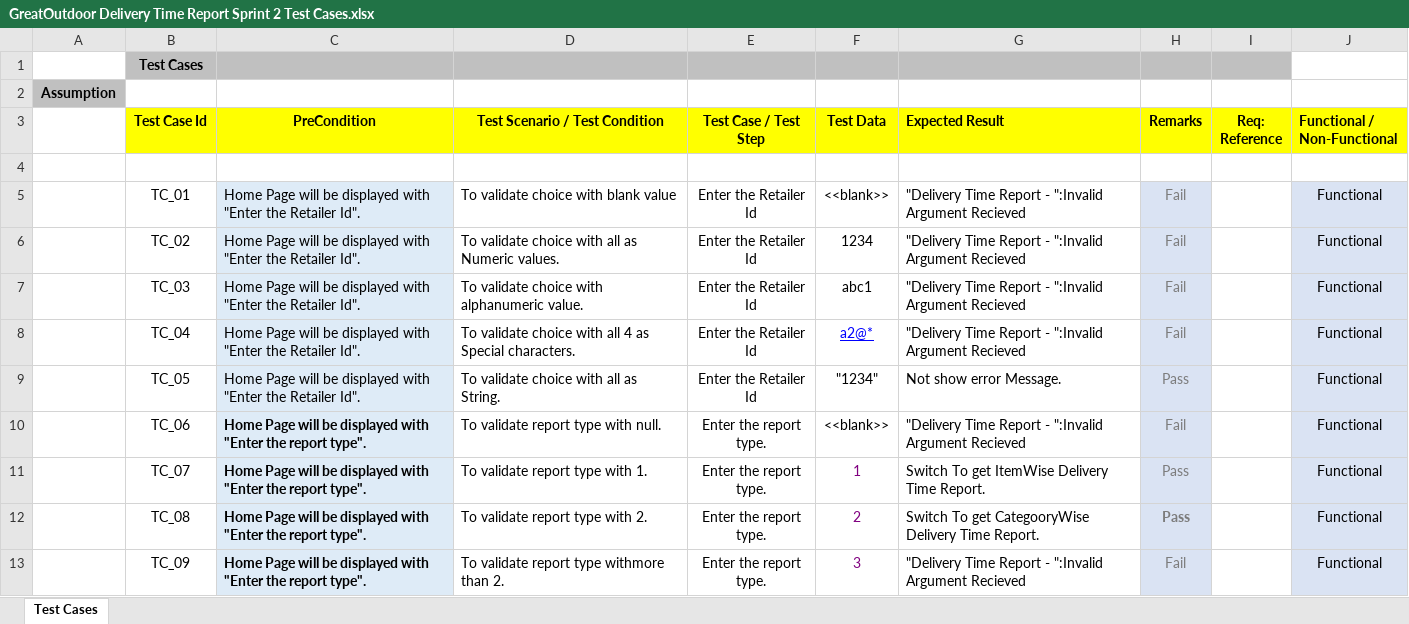
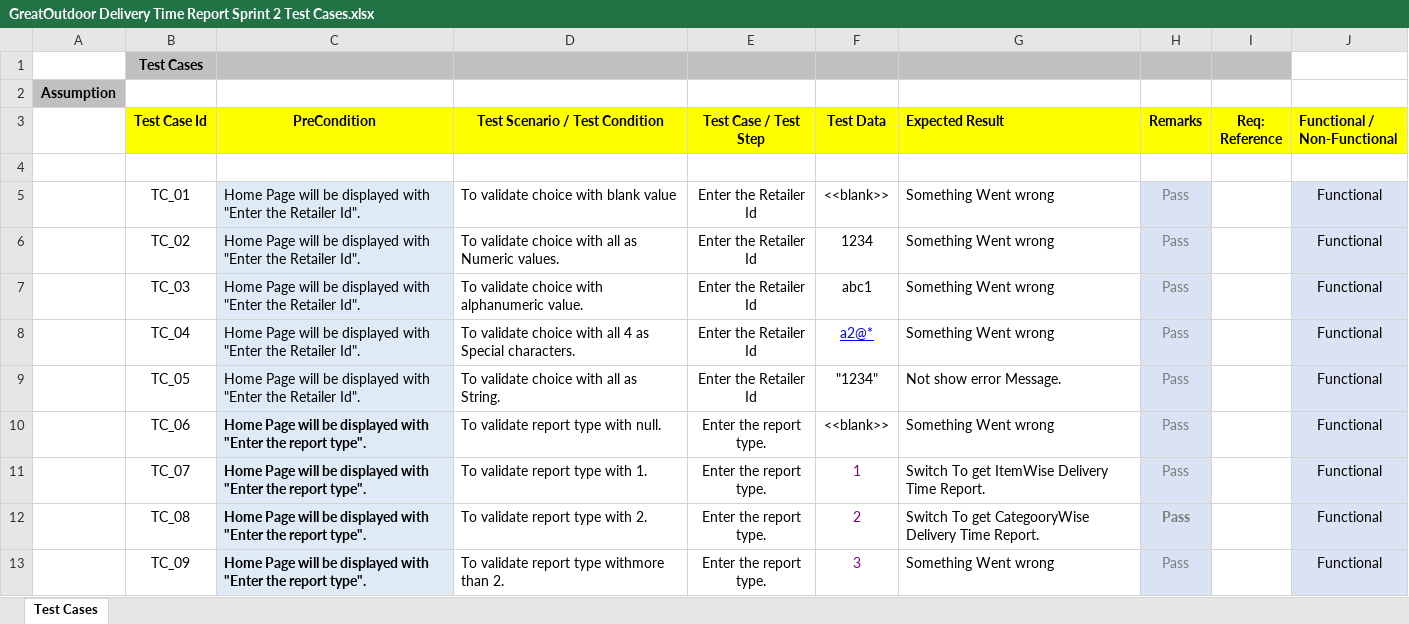
Before and after one commit to ITER-Stalwarts-GreatOutDoors/GreatOutDoors_Documentation, an Excel workbook: Delivery Time Report Test Case/GreatOutdoor Delivery Time Report Sprint 2 Test Cases.xlsx, sheet Test Cases, drawn as a sheet; values as stored, in another font and other column widths than the file's, no borders; charts and pictures not drawn; the diff names each change by its address in the sheet, - before the commit and + after, or states it on an @@ line.

Commit message:
Add files via upload

```diff
--- a/Delivery Time Report Test Case/GreatOutdoor Delivery Time Report Sprint 2 Test Cases.xlsx (sheet Test Cases)
+++ b/Delivery Time Report Test Case/GreatOutdoor Delivery Time Report Sprint 2 Test Cases.xlsx (sheet Test Cases)
-G5:G8 (Expected Result): "Delivery Time Report - ":Invalid Argument Recieved
+G5:G8 (Expected Result): Something Went wrong
-H5:H8 (Remarks): Fail
+H5:H8 (Remarks): Pass
-G10 (Expected Result): "Delivery Time Report - ":Invalid Argument Recieved
+G10 (Expected Result): Something Went wrong
-H10 (Remarks): Fail
+H10 (Remarks): Pass
-G13 (Expected Result): "Delivery Time Report - ":Invalid Argument Recieved
+G13 (Expected Result): Something Went wrong
-H13 (Remarks): Fail
+H13 (Remarks): Pass
```
